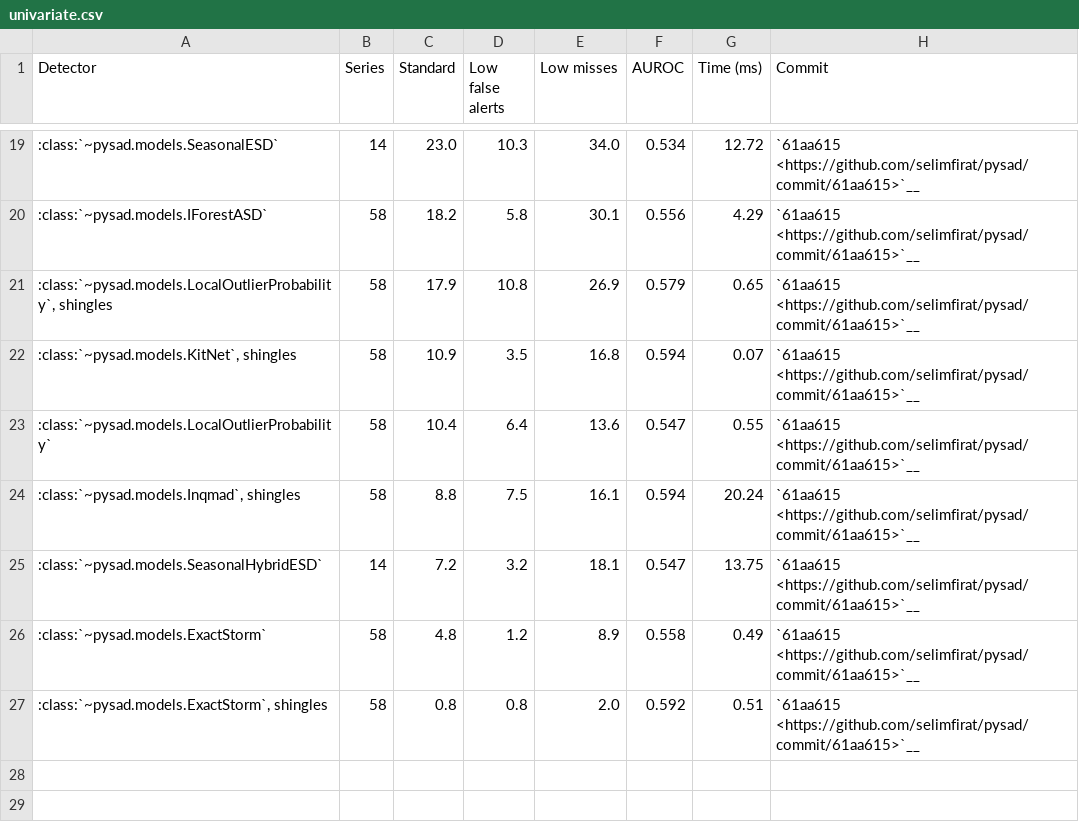
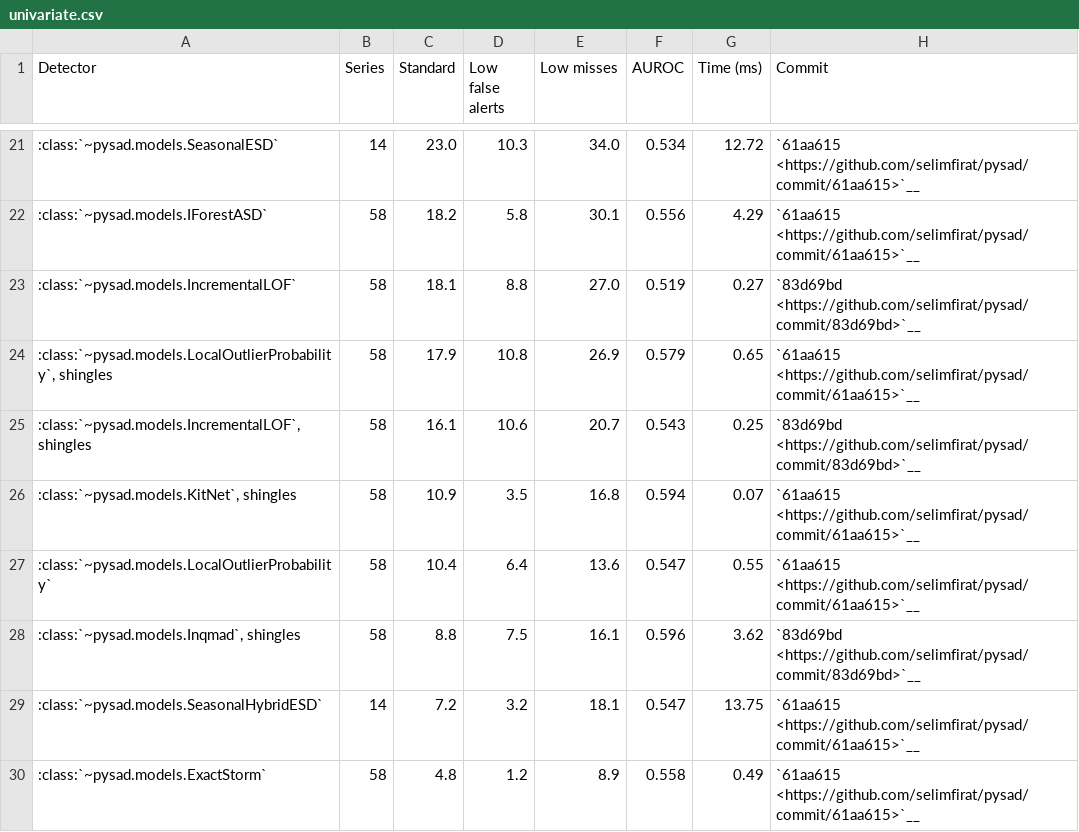
Before and after one commit to selimfirat/pysad, a CSV file: docs/benchmark/univariate.csv, drawn as a sheet; only a part is shown, gaps mark what is left out; the shorter side is filled out with more unchanged rows; the diff covers the shown part only.

Commit message:
docs: update benchmark results (#540)

```diff
--- a/docs/benchmark/univariate.csv
+++ b/docs/benchmark/univariate.csv
@@ -20,6 +22,8 @@ Detector,Series,Standard,Low false alerts,Low misses,AUROC,Time (ms),Commit
 :class:`~pysad.models.IForestASD`,58,18.2,5.8,30.1,0.556,4.29,`61aa615 <https://github.com/selimfirat/pysad/commit/61aa615>`__
+:class:`~pysad.models.IncrementalLOF`,58,18.1,8.8,27.0,0.519,0.27,`83d69bd <https://github.com/selimfirat/pysad/commit/83d69bd>`__
 ":class:`~pysad.models.LocalOutlierProbability`, shingles",58,17.9,10.8,26.9,0.579,0.65,`61aa615 <https://github.com/selimfirat/pysad/commit/61aa615>`__
+":class:`~pysad.models.IncrementalLOF`, shingles",58,16.1,10.6,20.7,0.543,0.25,`83d69bd <https://github.com/selimfirat/pysad/commit/83d69bd>`__
 ":class:`~pysad.models.KitNet`, shingles",58,10.9,3.5,16.8,0.594,0.07,`61aa615 <https://github.com/selimfirat/pysad/commit/61aa615>`__
 :class:`~pysad.models.LocalOutlierProbability`,58,10.4,6.4,13.6,0.547,0.55,`61aa615 <https://github.com/selimfirat/pysad/commit/61aa615>`__
-":class:`~pysad.models.Inqmad`, shingles",58,8.8,7.5,16.1,0.594,20.24,`61aa615 <https://github.com/selimfirat/pysad/commit/61aa615>`__
+":class:`~pysad.models.Inqmad`, shingles",58,8.8,7.5,16.1,0.596,3.62,`83d69bd <https://github.com/selimfirat/pysad/commit/83d69bd>`__
 :class:`~pysad.models.SeasonalHybridESD`,14,7.2,3.2,18.1,0.547,13.75,`61aa615 <https://github.com/selimfirat/pysad/commit/61aa615>`__
```
Also changed, not shown: 6 added rows and 6 edited cells elsewhere in this file, docs/benchmark/aupr.csv, docs/benchmark/auroc.csv, 8 other files.
